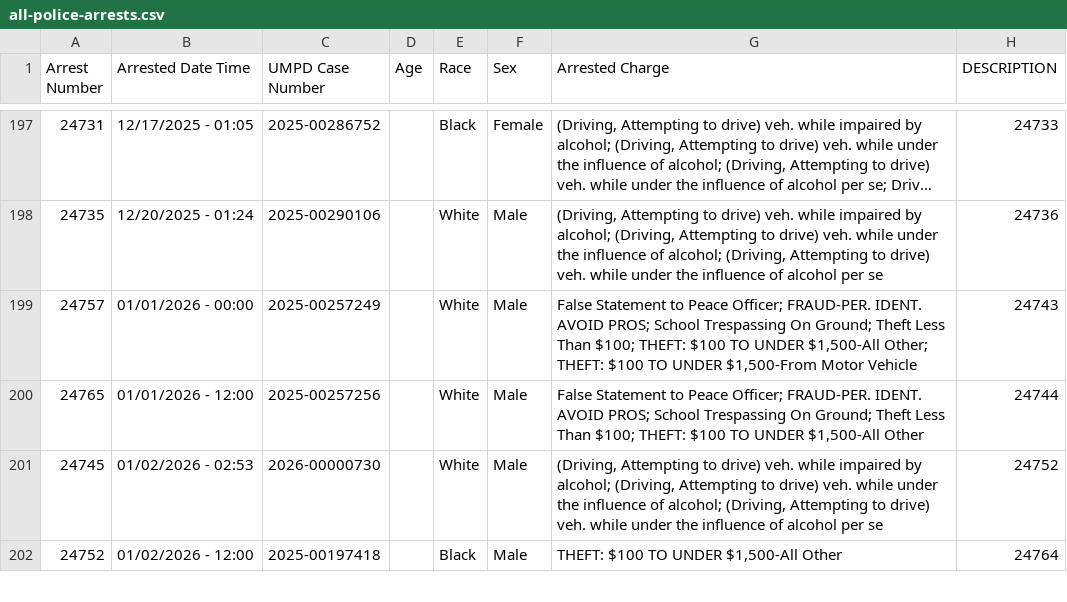
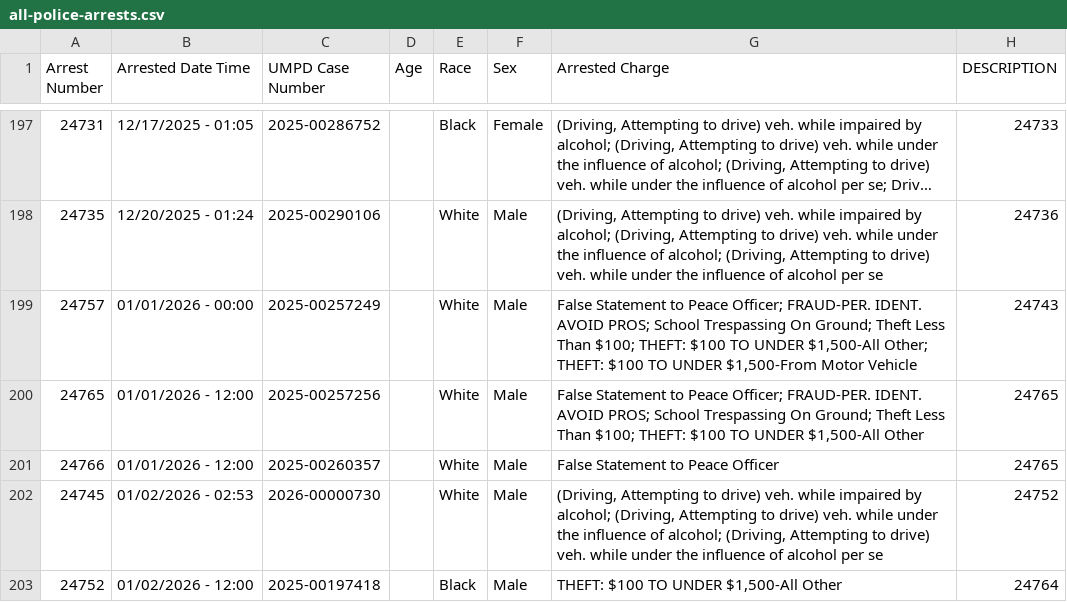
Before and after one commit to dwillis/umpd-logs, a CSV file: data/all-police-arrests.csv, drawn as a sheet; only a part is shown, gaps mark what is left out; long unchanged cells end in ….

```diff
--- a/data/all-police-arrests.csv
+++ b/data/all-police-arrests.csv
@@ -199,3 +199,4 @@ Arrest Number,Arrested Date Time,UMPD Case Number,Age,Race,Sex,Arrested Charge,D
 24757,01/01/2026 - 00:00,2025-00257249,,White,Male,"False Statement to Peace Officer; FRAUD-PER. IDENT. AVOID PROS; School Trespassing On Ground; Theft Less Than $100; THEFT: $100 TO UNDER $1,500-All Other; THEFT: $100 TO UNDER $1,500-From Motor Vehicle",24743
-24765,01/01/2026 - 12:00,2025-00257256,,White,Male,"False Statement to Peace Officer; FRAUD-PER. IDENT. AVOID PROS; School Trespassing On Ground; Theft Less Than $100; THEFT: $100 TO UNDER $1,500-All Other",24744
+24765,01/01/2026 - 12:00,2025-00257256,,White,Male,"False Statement to Peace Officer; FRAUD-PER. IDENT. AVOID PROS; School Trespassing On Ground; Theft Less Than $100; THEFT: $100 TO UNDER $1,500-All Other",24765
+24766,01/01/2026 - 12:00,2025-00260357,,White,Male,False Statement to Peace Officer,24765
 24745,01/02/2026 - 02:53,2026-00000730,,White,Male,"(Driving, Attempting to drive) veh. while impaired by alcohol; (Driving, Attempting to drive) veh. while under the influence of alcohol; (Driving, Attempting to drive) veh. while under the influence of alcohol per se",24752
```
Also changed, not shown: 1 other file.
